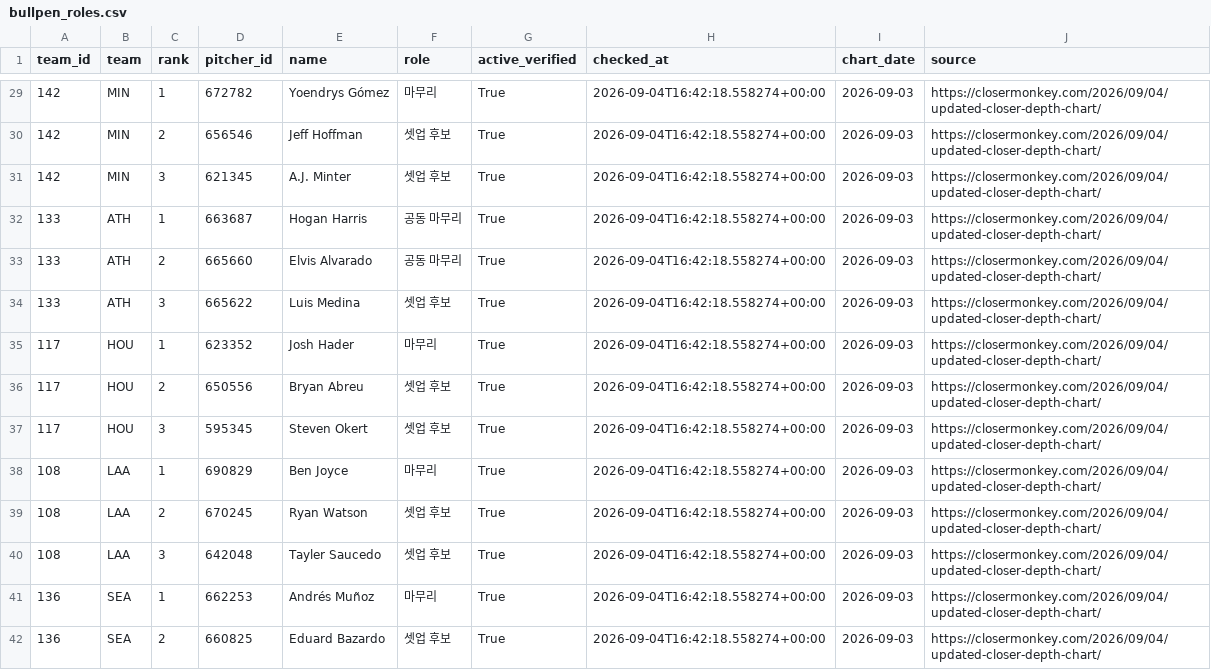
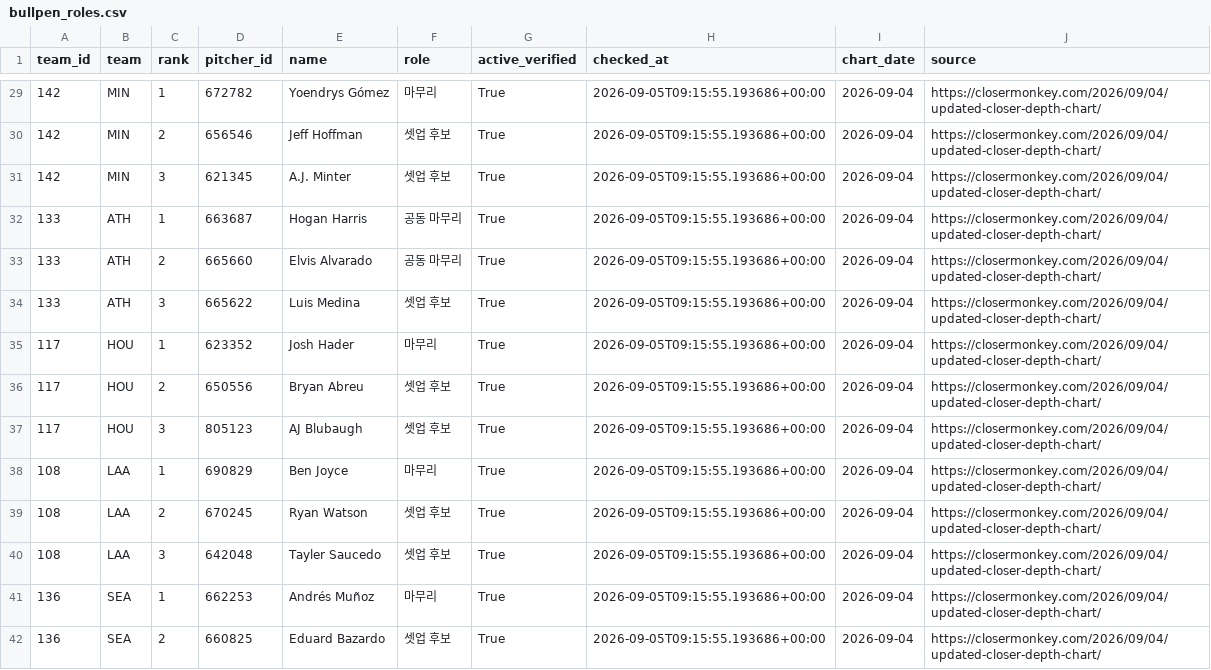
Before and after one commit to mlbclub/mlb-edge, a CSV file: mlb_edge_public_web_designed/data/bullpen_roles.csv, drawn as a sheet; only a part is shown, gaps mark what is left out; the diff covers the shown part only.

```diff
--- a/mlb_edge_public_web_designed/data/bullpen_roles.csv
+++ b/mlb_edge_public_web_designed/data/bullpen_roles.csv
@@ -29,14 +29,14 @@ team_id,team,rank,pitcher_id,name,role,active_verified,checked_at,chart_date,sou
-142,MIN,1,672782,Yoendrys Gómez,마무리,True,2026-09-04T16:42:18.558274+00:00,2026-09-03,https://closermonkey.com/2026/09/04/updated-closer-depth-chart/
-142,MIN,2,656546,Jeff Hoffman,셋업 후보,True,2026-09-04T16:42:18.558274+00:00,2026-09-03,https://closermonkey.com/2026/09/04/updated-closer-depth-chart/
-142,MIN,3,621345,A.J. Minter,셋업 후보,True,2026-09-04T16:42:18.558274+00:00,2026-09-03,https://closermonkey.com/2026/09/04/updated-closer-depth-chart/
-133,ATH,1,663687,Hogan Harris,공동 마무리,True,2026-09-04T16:42:18.558274+00:00,2026-09-03,https://closermonkey.com/2026/09/04/updated-closer-depth-chart/
-133,ATH,2,665660,Elvis Alvarado,공동 마무리,True,2026-09-04T16:42:18.558274+00:00,2026-09-03,https://closermonkey.com/2026/09/04/updated-closer-depth-chart/
-133,ATH,3,665622,Luis Medina,셋업 후보,True,2026-09-04T16:42:18.558274+00:00,2026-09-03,https://closermonkey.com/2026/09/04/updated-closer-depth-chart/
-117,HOU,1,623352,Josh Hader,마무리,True,2026-09-04T16:42:18.558274+00:00,2026-09-03,https://closermonkey.com/2026/09/04/updated-closer-depth-chart/
-117,HOU,2,650556,Bryan Abreu,셋업 후보,True,2026-09-04T16:42:18.558274+00:00,2026-09-03,https://closermonkey.com/2026/09/04/updated-closer-depth-chart/
-117,HOU,3,595345,Steven Okert,셋업 후보,True,2026-09-04T16:42:18.558274+00:00,2026-09-03,https://closermonkey.com/2026/09/04/updated-closer-depth-chart/
-108,LAA,1,690829,Ben Joyce,마무리,True,2026-09-04T16:42:18.558274+00:00,2026-09-03,https://closermonkey.com/2026/09/04/updated-closer-depth-chart/
-108,LAA,2,670245,Ryan Watson,셋업 후보,True,2026-09-04T16:42:18.558274+00:00,2026-09-03,https://closermonkey.com/2026/09/04/updated-closer-depth-chart/
-108,LAA,3,642048,Tayler Saucedo,셋업 후보,True,2026-09-04T16:42:18.558274+00:00,2026-09-03,https://closermonkey.com/2026/09/04/updated-closer-depth-chart/
-136,SEA,1,662253,Andrés Muñoz,마무리,True,2026-09-04T16:42:18.558274+00:00,2026-09-03,https://closermonkey.com/2026/09/04/updated-closer-depth-chart/
-136,SEA,2,660825,Eduard Bazardo,셋업 후보,True,2026-09-04T16:42:18.558274+00:00,2026-09-03,https://closermonkey.com/2026/09/04/updated-closer-depth-chart/
+142,MIN,1,672782,Yoendrys Gómez,마무리,True,2026-09-05T09:15:55.193686+00:00,2026-09-04,https://closermonkey.com/2026/09/04/updated-closer-depth-chart/
+142,MIN,2,656546,Jeff Hoffman,셋업 후보,True,2026-09-05T09:15:55.193686+00:00,2026-09-04,https://closermonkey.com/2026/09/04/updated-closer-depth-chart/
+142,MIN,3,621345,A.J. Minter,셋업 후보,True,2026-09-05T09:15:55.193686+00:00,2026-09-04,https://closermonkey.com/2026/09/04/updated-closer-depth-chart/
+133,ATH,1,663687,Hogan Harris,공동 마무리,True,2026-09-05T09:15:55.193686+00:00,2026-09-04,https://closermonkey.com/2026/09/04/updated-closer-depth-chart/
+133,ATH,2,665660,Elvis Alvarado,공동 마무리,True,2026-09-05T09:15:55.193686+00:00,2026-09-04,https://closermonkey.com/2026/09/04/updated-closer-depth-chart/
+133,ATH,3,665622,Luis Medina,셋업 후보,True,2026-09-05T09:15:55.193686+00:00,2026-09-04,https://closermonkey.com/2026/09/04/updated-closer-depth-chart/
+117,HOU,1,623352,Josh Hader,마무리,True,2026-09-05T09:15:55.193686+00:00,2026-09-04,https://closermonkey.com/2026/09/04/updated-closer-depth-chart/
+117,HOU,2,650556,Bryan Abreu,셋업 후보,True,2026-09-05T09:15:55.193686+00:00,2026-09-04,https://closermonkey.com/2026/09/04/updated-closer-depth-chart/
+117,HOU,3,805123,AJ Blubaugh,셋업 후보,True,2026-09-05T09:15:55.193686+00:00,2026-09-04,https://closermonkey.com/2026/09/04/updated-closer-depth-chart/
+108,LAA,1,690829,Ben Joyce,마무리,True,2026-09-05T09:15:55.193686+00:00,2026-09-04,https://closermonkey.com/2026/09/04/updated-closer-depth-chart/
+108,LAA,2,670245,Ryan Watson,셋업 후보,True,2026-09-05T09:15:55.193686+00:00,2026-09-04,https://closermonkey.com/2026/09/04/updated-closer-depth-chart/
+108,LAA,3,642048,Tayler Saucedo,셋업 후보,True,2026-09-05T09:15:55.193686+00:00,2026-09-04,https://closermonkey.com/2026/09/04/updated-closer-depth-chart/
+136,SEA,1,662253,Andrés Muñoz,마무리,True,2026-09-05T09:15:55.193686+00:00,2026-09-04,https://closermonkey.com/2026/09/04/updated-closer-depth-chart/
+136,SEA,2,660825,Eduard Bazardo,셋업 후보,True,2026-09-05T09:15:55.193686+00:00,2026-09-04,https://closermonkey.com/2026/09/04/updated-closer-depth-chart/
```
Also changed, not shown: 156 edited cells elsewhere in this file, mlb_edge_public_web_designed/data/current_odds_history.csv, mlb_edge_public_web_designed/data/game_pregame_context.csv, 6 other files.
